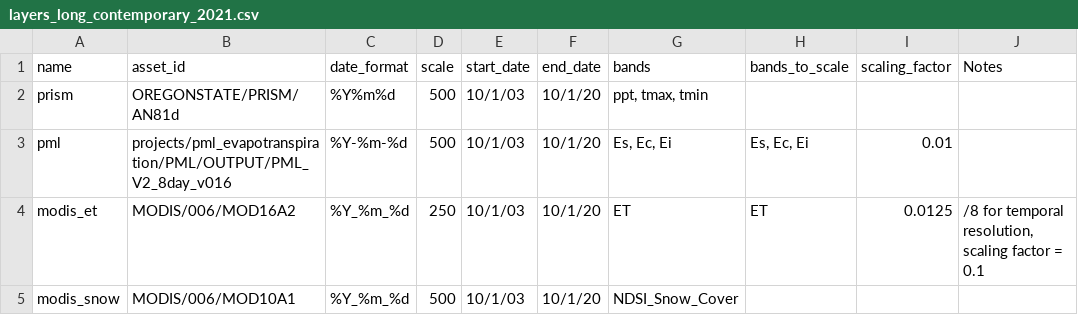
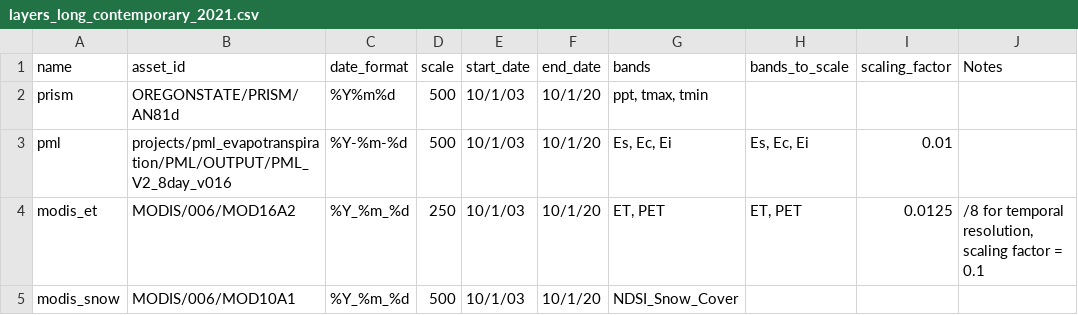
Before and after one commit to erica-mccormick/waterpyk, a CSV file: data/layers_long_contemporary_2021.csv, drawn as a sheet.

```diff
--- a/data/layers_long_contemporary_2021.csv
+++ b/data/layers_long_contemporary_2021.csv
@@ -3,3 +3,3 @@ prism,OREGONSTATE/PRISM/AN81d,%Y%m%d,500,10/1/03,10/1/20,"ppt, tmax, tmin",,,
 pml,projects/pml_evapotranspiration/PML/OUTPUT/PML_V2_8day_v016,%Y-%m-%d,500,10/1/03,10/1/20,"Es, Ec, Ei","Es, Ec, Ei",0.01,
-modis_et,MODIS/006/MOD16A2,%Y_%m_%d,250,10/1/03,10/1/20,ET,ET,0.0125,"/8 for temporal resolution, scaling factor = 0.1"
+modis_et,MODIS/006/MOD16A2,%Y_%m_%d,250,10/1/03,10/1/20,"ET, PET","ET, PET",0.0125,"/8 for temporal resolution, scaling factor = 0.1"
 modis_snow,MODIS/006/MOD10A1,%Y_%m_%d,500,10/1/03,10/1/20,NDSI_Snow_Cover,,,
```
Also changed, not shown: 3 other files.
